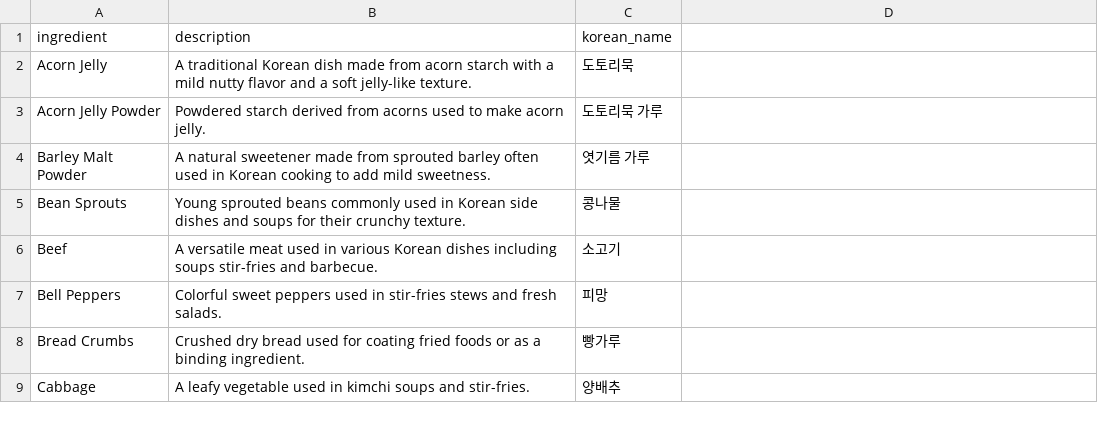
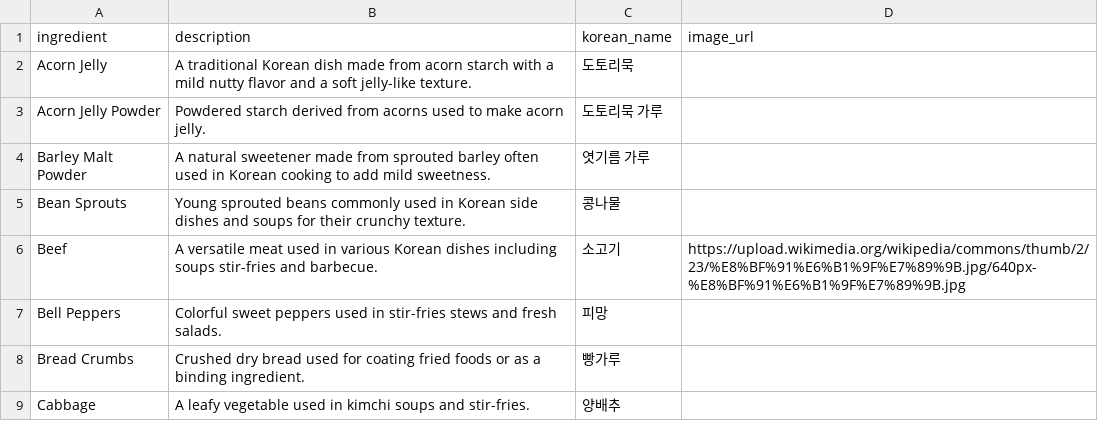
Before and after one commit to lucakim27/mykoreandish, a CSV file: csv/ingredients.csv, drawn as a sheet; only a part is shown.

Commit message:
feat: add photo for dishes & ingredients

```diff
--- a/csv/ingredients.csv
+++ b/csv/ingredients.csv
@@ -1,2 +1,2 @@
-ingredient,description,korean_name
+ingredient,description,korean_name,image_url
 Acorn Jelly,A traditional Korean dish made from acorn starch with a mild nutty flavor and a soft jelly-like texture.,도토리묵
@@ -5,3 +5,3 @@ Barley Malt Powder,A natural sweetener made from sprouted barley often used in K
 Bean Sprouts,Young sprouted beans commonly used in Korean side dishes and soups for their crunchy texture.,콩나물
-Beef,A versatile meat used in various Korean dishes including soups stir-fries and barbecue.,소고기
+Beef,A versatile meat used in various Korean dishes including soups stir-fries and barbecue.,소고기,https://upload.wikimedia.org/wikipedia/commons/thumb/2/23/%E8%BF%91%E6%B1%9F%E7%89%9B.jpg/640px-%E8%BF%91%E6%B1%9F%E7%89%9B.jpg
 Bell Peppers,Colorful sweet peppers used in stir-fries stews and fresh salads.,피망
```
Also changed, not shown: csv/dishes.csv, 5 other files.
